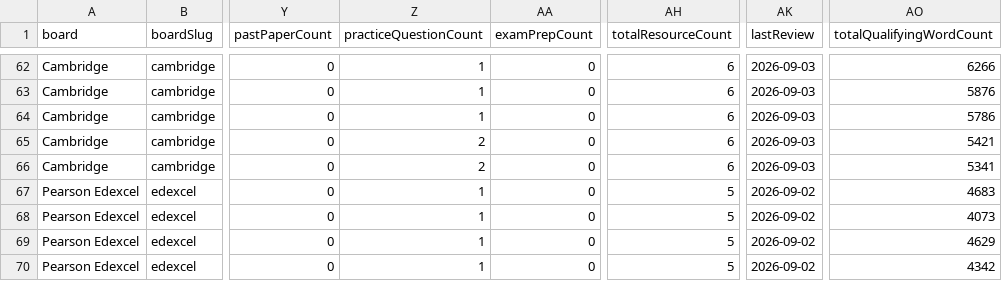
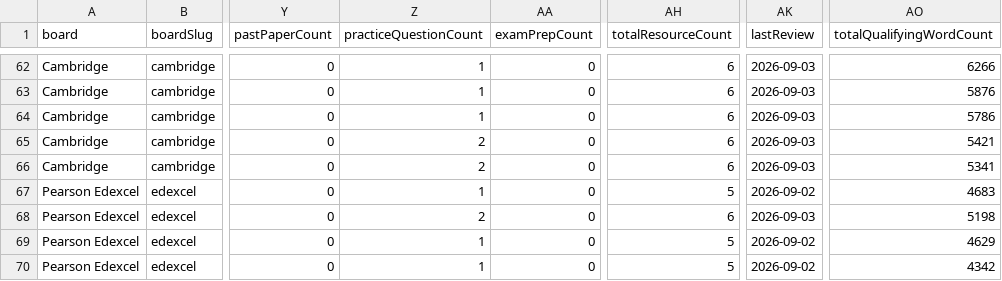
Before and after one commit to Nouman1608/MB, a CSV file: docs/reports/academic-coverage-report-v1.2.csv, drawn as a sheet; only a part is shown, gaps mark what is left out; the diff names each change by its address in the sheet, - before the commit and + after, or states it on an @@ line.

Commit message:
Fill Edexcel International A-Level Biology (YBI11) depth gap: Membranes practice questions
Continuing the depth-building pass. Edexcel International A-Level
Biology (YBI11) showed total=5 with the same asymmetry pattern as the
previous three batches: Topic 1 (Molecules, Transport and Health) has a
study-guide, revision-notes and practice-questions, but the sibling
resources for Topic 2 (Membranes, Proteins, DNA and Gene Expression)
-- honestly scoped to outcomes 2.1-2.5 only, the opening cluster on gas
exchange surfaces, cell membranes, osmosis and membrane transport, not
the whole of Topic 2, which continues through proteins, DNA and gene
expression -- had only a study-guide and revision-notes, no
practice-questions.

New file:
- edexcel-a-level-biology-membranes-gas-exchange-practice.md
  (practice-questions)
    Original questions with full worked answers on Fick's Law, gas
    exchange surface adaptations, the fluid mosaic model, Core
    Practical 3 (membrane permeability), osmosis, and the five
    membrane-transport mechanisms -- scoped identically to the existing
    sibling study-guide and revision-notes (outcomes 2.1-2.5 only, topic-
    level tagging, no subtopic split used in this taxonomy entry,
    matching both siblings).

Cross-references added: both existing siblings now link to the new
practice-questions resource in a Related resources section.

Duplicate-scope check: no new collisions -- this is the only
practice-questions resource for this topic scope. Full-tree check still
PASS (10 groups, unchanged).

Full validation gate, all green: npx astro check (0 errors), npm run
validate:academic (PASSED, all 13 checks), npm run build (succeeded),
cross-board regression (OK), negative-validation suite (32/32), API test
suite (31/31), npm audit (0 vulnerabilities), coverage report
regenerated (1201 resources), duplicate-scope check (full tree, PASS).

```diff
--- a/docs/reports/academic-coverage-report-v1.2.csv
+++ b/docs/reports/academic-coverage-report-v1.2.csv
-Z68 (practiceQuestionCount): 1
+Z68 (practiceQuestionCount): 2
-AH68 (totalResourceCount): 5
+AH68 (totalResourceCount): 6
-AK68 (lastReview): 2026-09-02
+AK68 (lastReview): 2026-09-03
-AO68 (totalQualifyingWordCount): 4073
+AO68 (totalQualifyingWordCount): 5198
```
Also changed, not shown: 5 other files.
